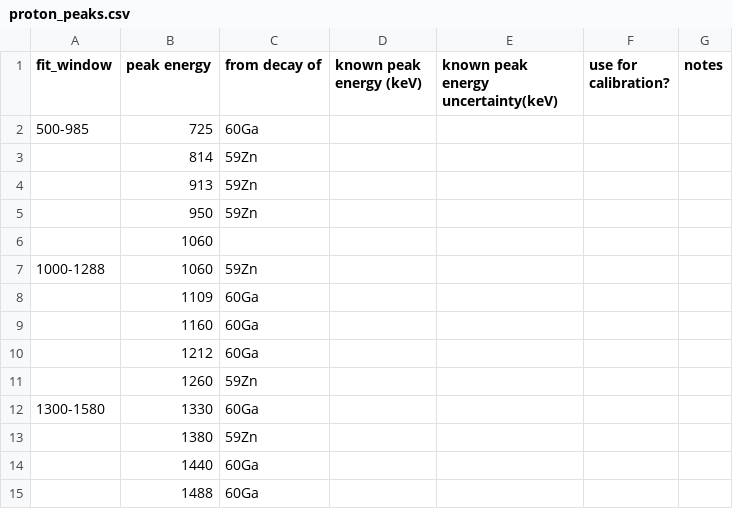
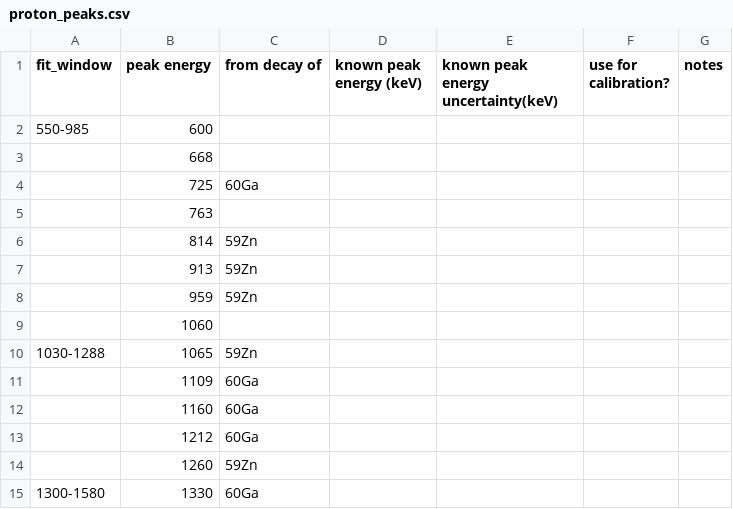
Before and after one commit to GADGET-group/gadget_data_analysis, a CSV file: e23035_analysis/tpc_spectrum_fitting/proton_peaks.csv, drawn as a sheet; only a part is shown; the shorter side is filled out with more unchanged rows.

Commit message:
updated proton and alpha cuts

```diff
--- a/e23035_analysis/tpc_spectrum_fitting/proton_peaks.csv
+++ b/e23035_analysis/tpc_spectrum_fitting/proton_peaks.csv
@@ -1,8 +1,11 @@
 fit_window,peak energy,from decay of,known peak energy (keV),known peak energy uncertainty(keV),use for calibration?,notes
-500-985,725,60Ga,,,,
+550-985,600,,,,,
+,668,,,,,
+,725,60Ga,,,,
+,763,,,,,
 ,814,59Zn,,,,
 ,913,59Zn,,,,
-,950,59Zn,,,,
+,959,59Zn,,,,
 ,1060,,,,,
-1000-1288,1060,59Zn,,,,
+1030-1288,1065,59Zn,,,,
 ,1109,60Ga,,,,
```
Also changed, not shown: e23035_analysis/tpc_spectrum_fitting/alpha_peaks.csv, 4 other files.
